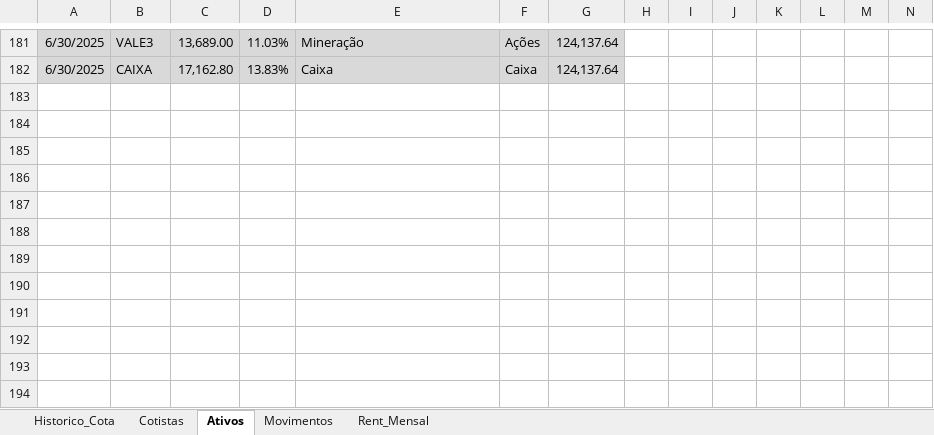
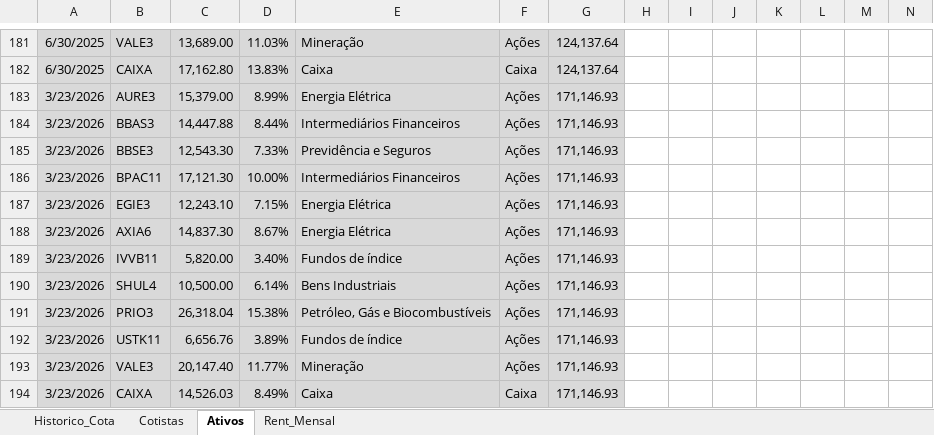
Before and after one commit to joaobassiDenver/ClubeKairos, an Excel workbook: Relatório_Gerencial_Denver.xlsx, sheet Ativos, drawn as a sheet; only a part is shown, gaps mark what is left out; values as stored, in another font and other column widths than the file's, no borders; rows hold the shown columns only; the diff names each change by its address in the sheet, - before the commit and + after, or states it on an @@ line.

```diff
--- a/Relatório_Gerencial_Denver.xlsx (sheet Ativos)
+++ b/Relatório_Gerencial_Denver.xlsx (sheet Ativos)
@@ sheet tab hidden: Movimentos @@
+row 183: 3/23/2026 | AURE3 | 15,379.00 | 8.99% | Energia Elétrica | Ações | 171,146.93
+row 184: 3/23/2026 | BBAS3 | 14,447.88 | 8.44% | Intermediários Financeiros | Ações | 171,146.93
+row 185: 3/23/2026 | BBSE3 | 12,543.30 | 7.33% | Previdência e Seguros | Ações | 171,146.93
+row 186: 3/23/2026 | BPAC11 | 17,121.30 | 10.00% | Intermediários Financeiros | Ações | 171,146.93
+row 187: 3/23/2026 | EGIE3 | 12,243.10 | 7.15% | Energia Elétrica | Ações | 171,146.93
+row 188: 3/23/2026 | AXIA6 | 14,837.30 | 8.67% | Energia Elétrica | Ações | 171,146.93
+row 189: 3/23/2026 | IVVB11 | 5,820.00 | 3.40% | Fundos de índice | Ações | 171,146.93
+row 190: 3/23/2026 | SHUL4 | 10,500.00 | 6.14% | Bens Industriais | Ações | 171,146.93
+row 191: 3/23/2026 | PRIO3 | 26,318.04 | 15.38% | Petróleo, Gás e Biocombustíveis | Ações | 171,146.93
+row 192: 3/23/2026 | USTK11 | 6,656.76 | 3.89% | Fundos de índice | Ações | 171,146.93
+row 193: 3/23/2026 | VALE3 | 20,147.40 | 11.77% | Mineração | Ações | 171,146.93
+row 194: 3/23/2026 | CAIXA | 14,526.03 | 8.49% | Caixa | Caixa | 171,146.93
```
Also changed, not shown: sheet Historico_Cota, sheet Rent_Mensal, sheet Cotistas, formulas that keep their value, hidden cells.
